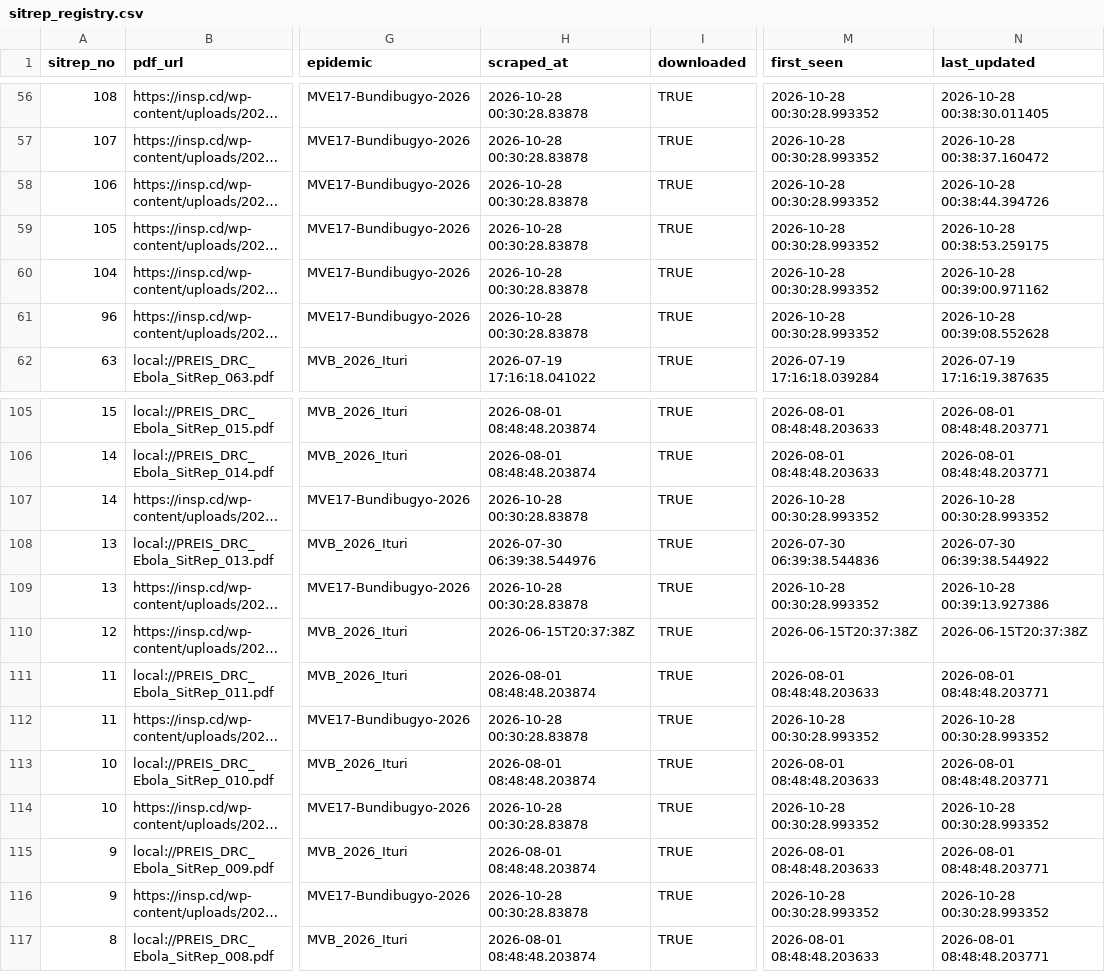
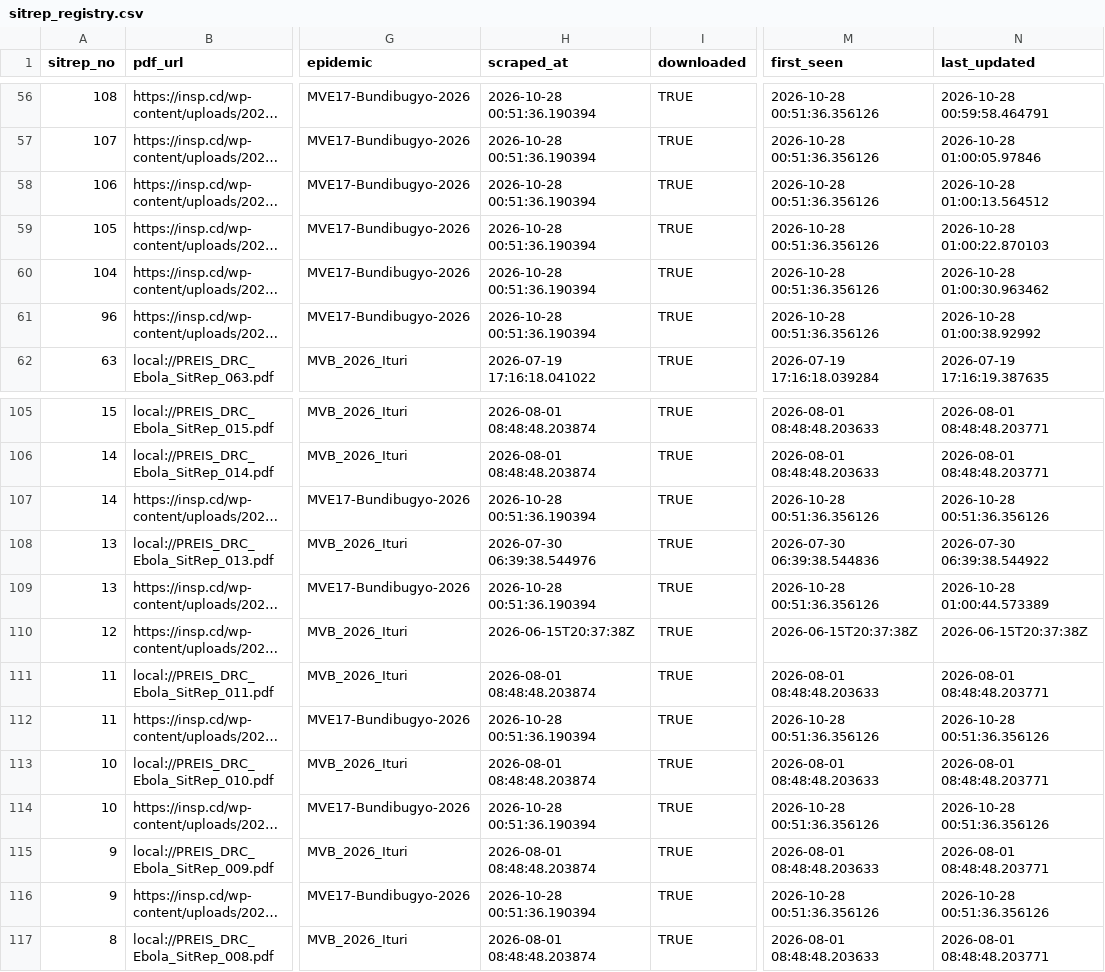
Before and after one commit to zabre-hyacinthe/PREIS_Ebola_DRC_Sitrep, a CSV file: data/final/sitrep_registry.csv, drawn as a sheet; only a part is shown, gaps mark what is left out; long unchanged cells end in …; the diff covers the shown part only; the diff names each change by its address in the sheet, - before the commit and + after, or states it on an @@ line.

```diff
--- a/data/final/sitrep_registry.csv
+++ b/data/final/sitrep_registry.csv
-H56:H61 (scraped_at): 2026-10-28 00:30:28.83878
+H56:H61 (scraped_at): 2026-10-28 00:51:36.190394
-M56:M61 (first_seen): 2026-10-28 00:30:28.993352
+M56:M61 (first_seen): 2026-10-28 00:51:36.356126
-N56 (last_updated): 2026-10-28 00:38:30.011405
+N56 (last_updated): 2026-10-28 00:59:58.464791
-N57 (last_updated): 2026-10-28 00:38:37.160472
+N57 (last_updated): 2026-10-28 01:00:05.97846
-N58 (last_updated): 2026-10-28 00:38:44.394726
+N58 (last_updated): 2026-10-28 01:00:13.564512
-N59 (last_updated): 2026-10-28 00:38:53.259175
+N59 (last_updated): 2026-10-28 01:00:22.870103
-N60 (last_updated): 2026-10-28 00:39:00.971162
+N60 (last_updated): 2026-10-28 01:00:30.963462
-N61 (last_updated): 2026-10-28 00:39:08.552628
+N61 (last_updated): 2026-10-28 01:00:38.92992
-H107 (scraped_at): 2026-10-28 00:30:28.83878
+H107 (scraped_at): 2026-10-28 00:51:36.190394
-M107 (first_seen): 2026-10-28 00:30:28.993352
+M107 (first_seen): 2026-10-28 00:51:36.356126
-N107 (last_updated): 2026-10-28 00:30:28.993352
+N107 (last_updated): 2026-10-28 00:51:36.356126
-H109 (scraped_at): 2026-10-28 00:30:28.83878
+H109 (scraped_at): 2026-10-28 00:51:36.190394
-M109 (first_seen): 2026-10-28 00:30:28.993352
+M109 (first_seen): 2026-10-28 00:51:36.356126
-N109 (last_updated): 2026-10-28 00:39:13.927386
+N109 (last_updated): 2026-10-28 01:00:44.573389
-H112 (scraped_at): 2026-10-28 00:30:28.83878
+H112 (scraped_at): 2026-10-28 00:51:36.190394
-M112 (first_seen): 2026-10-28 00:30:28.993352
+M112 (first_seen): 2026-10-28 00:51:36.356126
-N112 (last_updated): 2026-10-28 00:30:28.993352
+N112 (last_updated): 2026-10-28 00:51:36.356126
-H114 (scraped_at): 2026-10-28 00:30:28.83878
+H114 (scraped_at): 2026-10-28 00:51:36.190394
-M114 (first_seen): 2026-10-28 00:30:28.993352
+M114 (first_seen): 2026-10-28 00:51:36.356126
-N114 (last_updated): 2026-10-28 00:30:28.993352
+N114 (last_updated): 2026-10-28 00:51:36.356126
-H116 (scraped_at): 2026-10-28 00:30:28.83878
+H116 (scraped_at): 2026-10-28 00:51:36.190394
-M116 (first_seen): 2026-10-28 00:30:28.993352
+M116 (first_seen): 2026-10-28 00:51:36.356126
-N116 (last_updated): 2026-10-28 00:30:28.993352
+N116 (last_updated): 2026-10-28 00:51:36.356126
```
Also changed, not shown: 162 edited cells elsewhere in this file, 3 other files.
